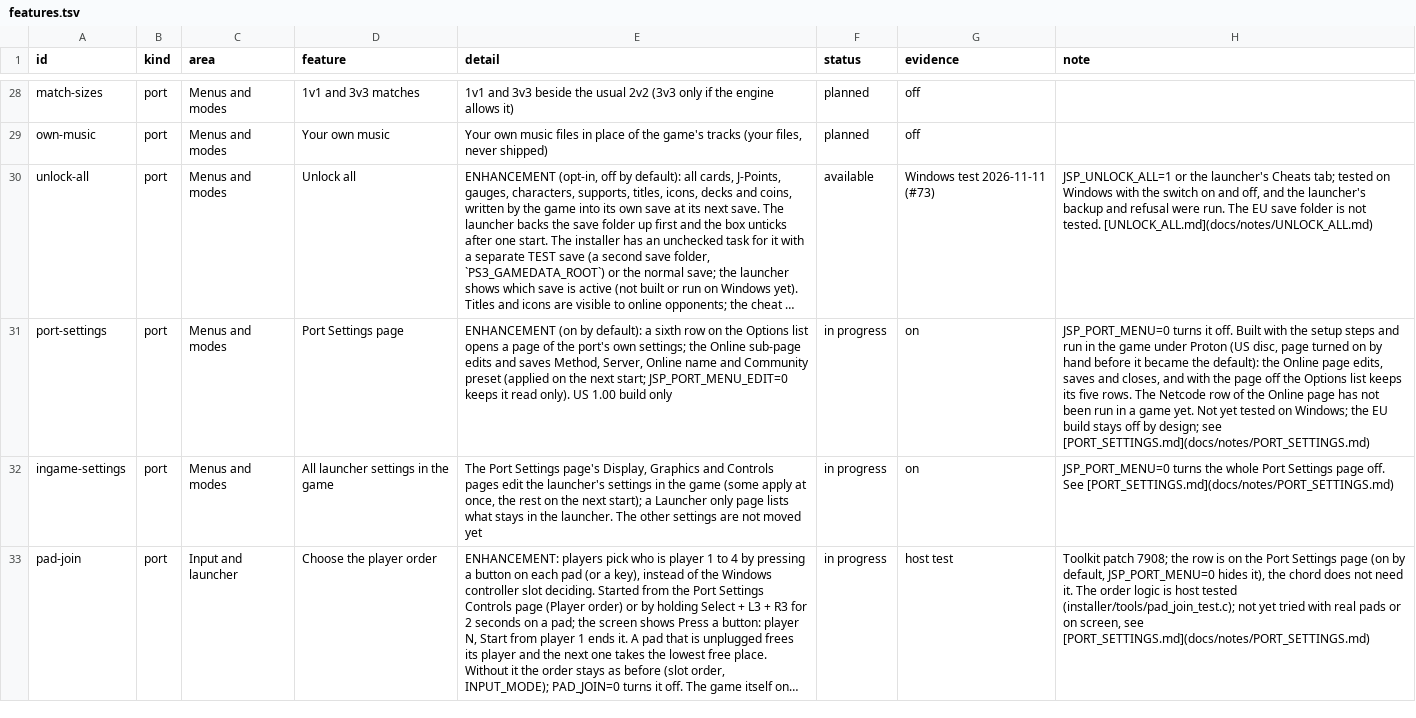
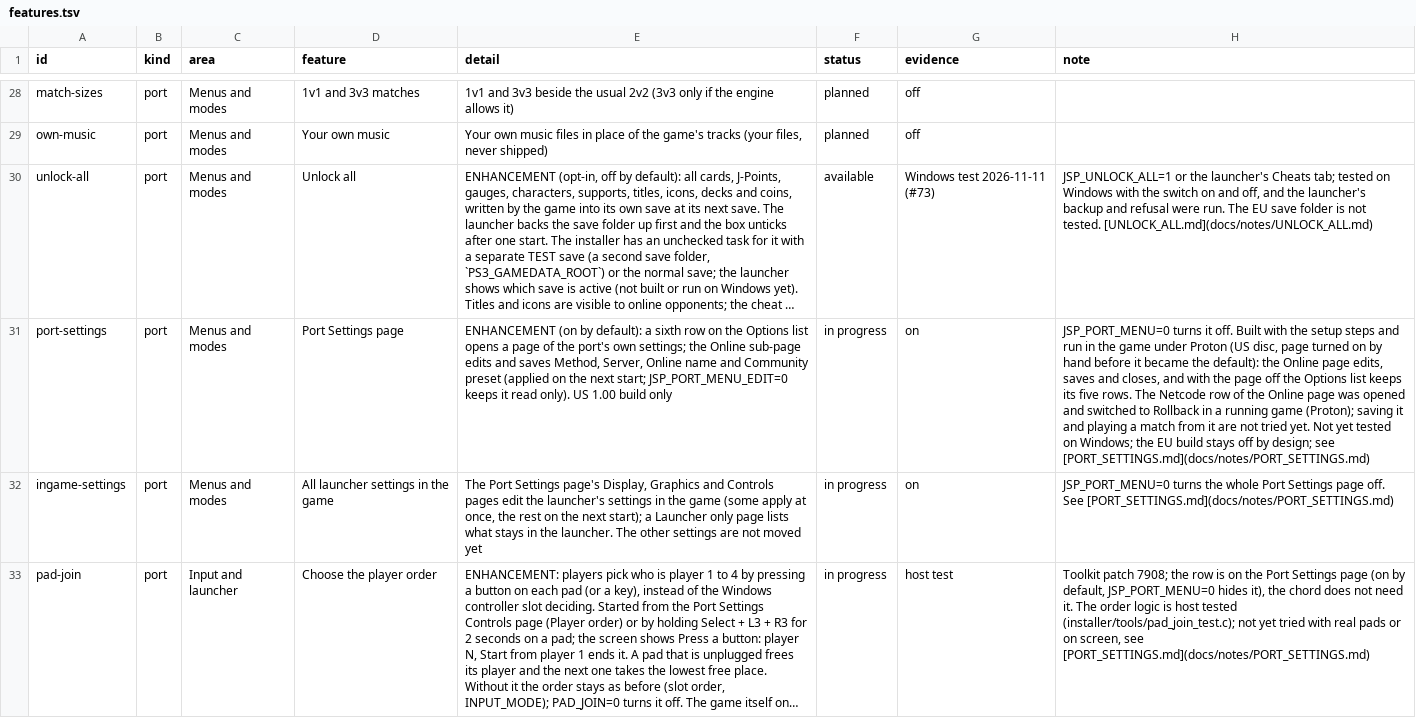
Before and after one commit to Tsamiuy/jsp-vs-ex, a TSV file: docs/features.tsv, drawn as a sheet; only a part is shown, gaps mark what is left out; long unchanged cells end in …; the diff names each change by its address in the sheet, - before the commit and + after, or states it on an @@ line.

```diff
--- a/docs/features.tsv
+++ b/docs/features.tsv
-H31 (note): …Online page has not been run in a game yet. Not…
+H31 (note): …Online page was opened and switched to Rollback in a running game (Proton); saving it and playing a match from it are not tried yet. Not…
```
Also changed, not shown: 9 other files.
